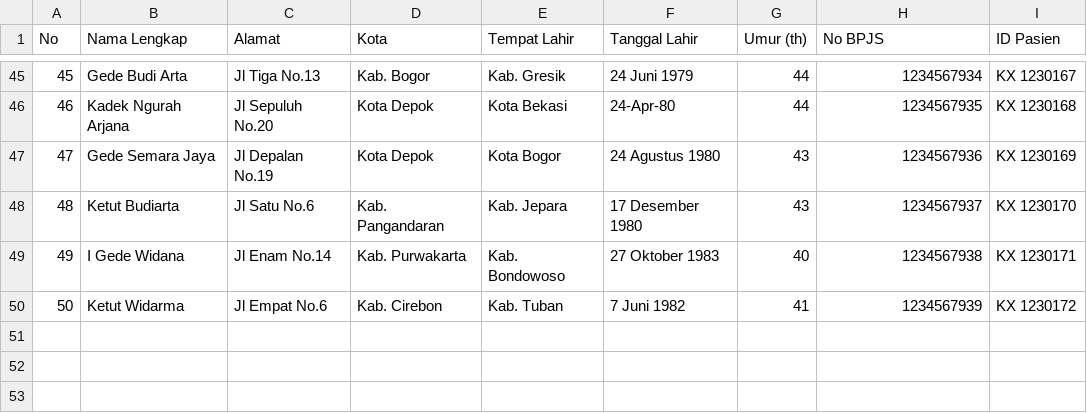
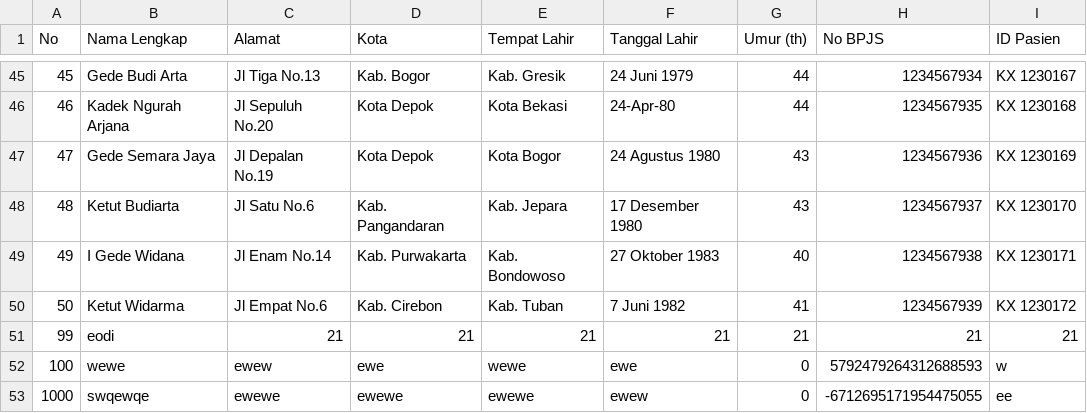
Before and after one commit to Avereyy/TUBES-EL2008, a CSV file: Reyn/Data.csv, drawn as a sheet; only a part is shown, gaps mark what is left out.

```diff
--- a/Reyn/Data.csv
+++ b/Reyn/Data.csv
@@ -50 +50,4 @@ No,Nama Lengkap,Alamat,Kota,Tempat Lahir,Tanggal Lahir,Umur (th),No BPJS,ID Pasi
 50,Ketut Widarma,Jl Empat No.6,Kab. Cirebon,Kab. Tuban,7 Juni 1982,41,1234567939,KX 1230172
+99,eodi,21,21,21,21,21,21,21
+100,wewe,ewew,ewe,wewe,ewe,0,5792479264312688593,w
+1000,swqewqe,ewewe,ewewe,ewewe,ewew,0,-6712695171954475055,ee
```
Also changed, not shown: 5 other files.
